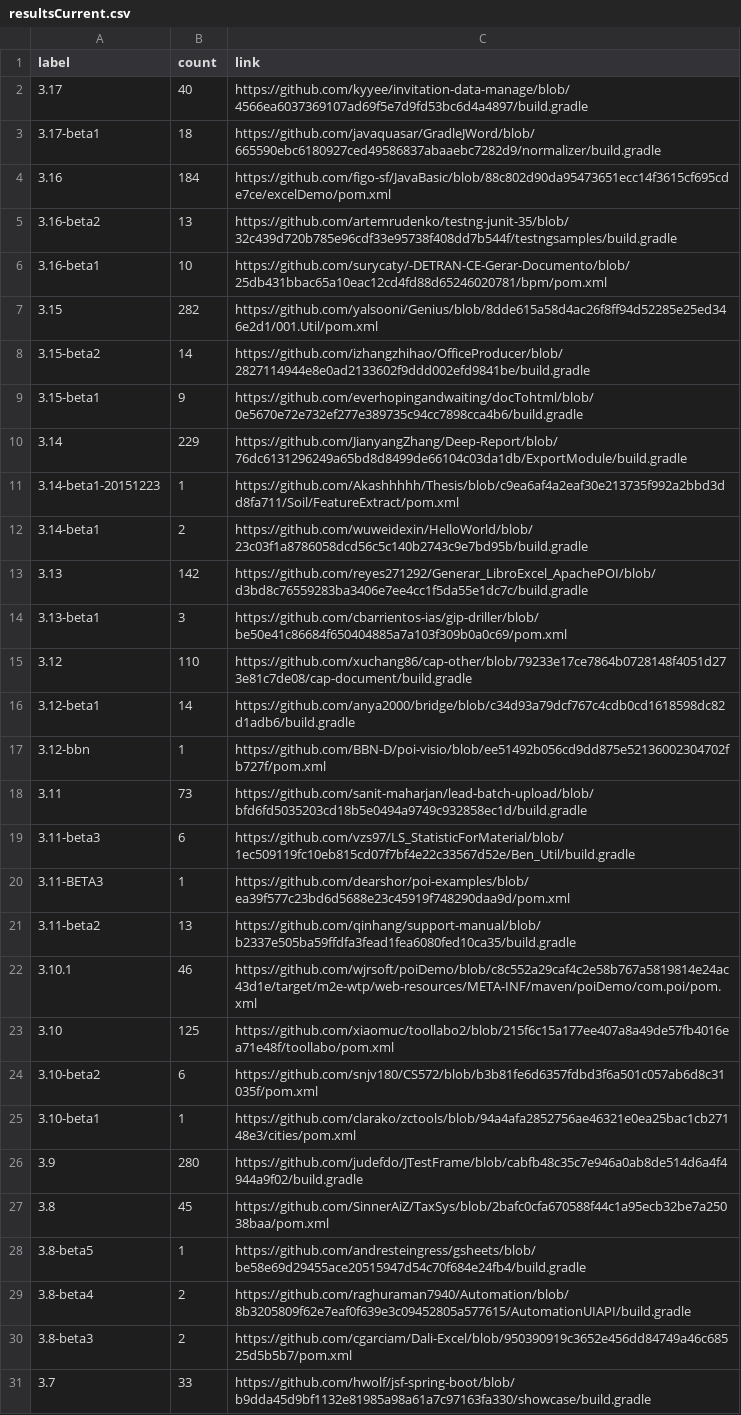
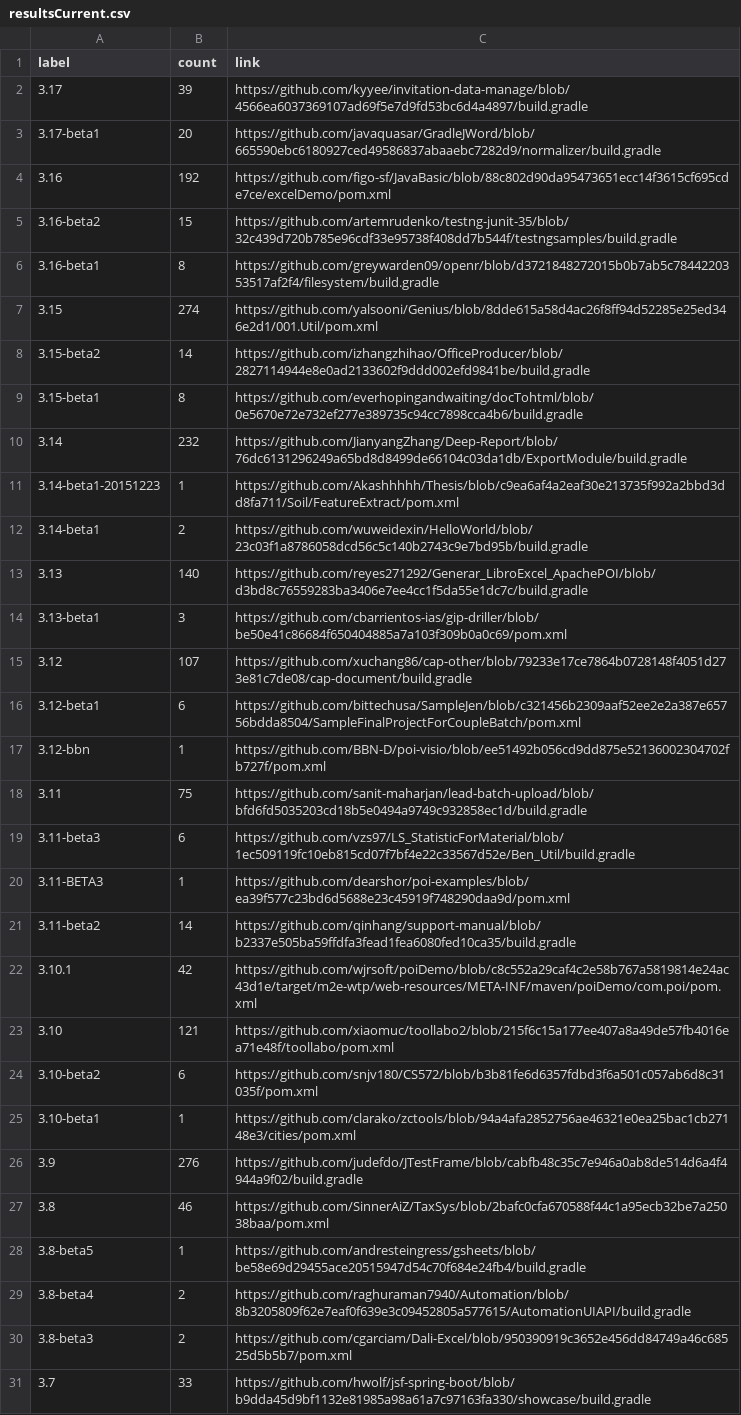
Before and after one commit to centic9/github-version-statistics, a CSV file: docs/resultsCurrent.csv, drawn as a sheet; only a part is shown; the diff covers the shown part only.

Commit message:
Add daily results

```diff
--- a/docs/resultsCurrent.csv
+++ b/docs/resultsCurrent.csv
@@ -1,28 +1,28 @@
 label,count,link
-3.17,40,https://github.com/kyyee/invitation-data-manage/blob/4566ea6037369107ad69f5e7d9fd53bc6d4a4897/build.gradle
-3.17-beta1,18,https://github.com/javaquasar/GradleJWord/blob/665590ebc6180927ced49586837abaaebc7282d9/normalizer/build.gradle
-3.16,184,https://github.com/figo-sf/JavaBasic/blob/88c802d90da95473651ecc14f3615cf695cde7ce/excelDemo/pom.xml
-3.16-beta2,13,https://github.com/artemrudenko/testng-junit-35/blob/32c439d720b785e96cdf33e95738f408dd7b544f/testngsamples/build.gradle
-3.16-beta1,10,https://github.com/surycaty/-DETRAN-CE-Gerar-Documento/blob/25db431bbac65a10eac12cd4fd88d65246020781/bpm/pom.xml
-3.15,282,https://github.com/yalsooni/Genius/blob/8dde615a58d4ac26f8ff94d52285e25ed346e2d1/001.Util/pom.xml
+3.17,39,https://github.com/kyyee/invitation-data-manage/blob/4566ea6037369107ad69f5e7d9fd53bc6d4a4897/build.gradle
+3.17-beta1,20,https://github.com/javaquasar/GradleJWord/blob/665590ebc6180927ced49586837abaaebc7282d9/normalizer/build.gradle
+3.16,192,https://github.com/figo-sf/JavaBasic/blob/88c802d90da95473651ecc14f3615cf695cde7ce/excelDemo/pom.xml
+3.16-beta2,15,https://github.com/artemrudenko/testng-junit-35/blob/32c439d720b785e96cdf33e95738f408dd7b544f/testngsamples/build.gradle
+3.16-beta1,8,https://github.com/greywarden09/openr/blob/d3721848272015b0b7ab5c7844220353517af2f4/filesystem/build.gradle
+3.15,274,https://github.com/yalsooni/Genius/blob/8dde615a58d4ac26f8ff94d52285e25ed346e2d1/001.Util/pom.xml
 3.15-beta2,14,https://github.com/izhangzhihao/OfficeProducer/blob/2827114944e8e0ad2133602f9ddd002efd9841be/build.gradle
-3.15-beta1,9,https://github.com/everhopingandwaiting/docTohtml/blob/0e5670e72e732ef277e389735c94cc7898cca4b6/build.gradle
-3.14,229,https://github.com/JianyangZhang/Deep-Report/blob/76dc6131296249a65bd8d8499de66104c03da1db/ExportModule/build.gradle
+3.15-beta1,8,https://github.com/everhopingandwaiting/docTohtml/blob/0e5670e72e732ef277e389735c94cc7898cca4b6/build.gradle
+3.14,232,https://github.com/JianyangZhang/Deep-Report/blob/76dc6131296249a65bd8d8499de66104c03da1db/ExportModule/build.gradle
 3.14-beta1-20151223,1,https://github.com/Akashhhhh/Thesis/blob/c9ea6af4a2eaf30e213735f992a2bbd3dd8fa711/Soil/FeatureExtract/pom.xml
 3.14-beta1,2,https://github.com/wuweidexin/HelloWorld/blob/23c03f1a8786058dcd56c5c140b2743c9e7bd95b/build.gradle
-3.13,142,https://github.com/reyes271292/Generar_LibroExcel_ApachePOI/blob/d3bd8c76559283ba3406e7ee4cc1f5da55e1dc7c/build.gradle
+3.13,140,https://github.com/reyes271292/Generar_LibroExcel_ApachePOI/blob/d3bd8c76559283ba3406e7ee4cc1f5da55e1dc7c/build.gradle
 3.13-beta1,3,https://github.com/cbarrientos-ias/gip-driller/blob/be50e41c86684f650404885a7a103f309b0a0c69/pom.xml
-3.12,110,https://github.com/xuchang86/cap-other/blob/79233e17ce7864b0728148f4051d273e81c7de08/cap-document/build.gradle
-3.12-beta1,14,https://github.com/anya2000/bridge/blob/c34d93a79dcf767c4cdb0cd1618598dc82d1adb6/build.gradle
+3.12,107,https://github.com/xuchang86/cap-other/blob/79233e17ce7864b0728148f4051d273e81c7de08/cap-document/build.gradle
+3.12-beta1,6,https://github.com/bittechusa/SampleJen/blob/c321456b2309aaf52ee2e2a387e65756bdda8504/SampleFinalProjectForCoupleBatch/pom.xml
 3.12-bbn,1,https://github.com/BBN-D/poi-visio/blob/ee51492b056cd9dd875e52136002304702fb727f/pom.xml
-3.11,73,https://github.com/sanit-maharjan/lead-batch-upload/blob/bfd6fd5035203cd18b5e0494a9749c932858ec1d/build.gradle
+3.11,75,https://github.com/sanit-maharjan/lead-batch-upload/blob/bfd6fd5035203cd18b5e0494a9749c932858ec1d/build.gradle
 3.11-beta3,6,https://github.com/vzs97/LS_StatisticForMaterial/blob/1ec509119fc10eb815cd07f7bf4e22c33567d52e/Ben_Util/build.gradle
 3.11-BETA3,1,https://github.com/dearshor/poi-examples/blob/ea39f577c23bd6d5688e23c45919f748290daa9d/pom.xml
-3.11-beta2,13,https://github.com/qinhang/support-manual/blob/b2337e505ba59ffdfa3fead1fea6080fed10ca35/build.gradle
-3.10.1,46,https://github.com/wjrsoft/poiDemo/blob/c8c552a29caf4c2e58b767a5819814e24ac43d1e/target/m2e-wtp/web-resources/META-INF/maven/poiDemo/com.poi/pom.xml
-3.10,125,https://github.com/xiaomuc/toollabo2/blob/215f6c15a177ee407a8a49de57fb4016ea71e48f/toollabo/pom.xml
+3.11-beta2,14,https://github.com/qinhang/support-manual/blob/b2337e505ba59ffdfa3fead1fea6080fed10ca35/build.gradle
+3.10.1,42,https://github.com/wjrsoft/poiDemo/blob/c8c552a29caf4c2e58b767a5819814e24ac43d1e/target/m2e-wtp/web-resources/META-INF/maven/poiDemo/com.poi/pom.xml
+3.10,121,https://github.com/xiaomuc/toollabo2/blob/215f6c15a177ee407a8a49de57fb4016ea71e48f/toollabo/pom.xml
 3.10-beta2,6,https://github.com/snjv180/CS572/blob/b3b81fe6d6357fdbd3f6a501c057ab6d8c31035f/pom.xml
 3.10-beta1,1,https://github.com/clarako/zctools/blob/94a4afa2852756ae46321e0ea25bac1cb27148e3/cities/pom.xml
-3.9,280,https://github.com/judefdo/JTestFrame/blob/cabfb48c35c7e946a0ab8de514d6a4f4944a9f02/build.gradle
-3.8,45,https://github.com/SinnerAiZ/TaxSys/blob/2bafc0cfa670588f44c1a95ecb32be7a25038baa/pom.xml
+3.9,276,https://github.com/judefdo/JTestFrame/blob/cabfb48c35c7e946a0ab8de514d6a4f4944a9f02/build.gradle
+3.8,46,https://github.com/SinnerAiZ/TaxSys/blob/2bafc0cfa670588f44c1a95ecb32be7a25038baa/pom.xml
 3.8-beta5,1,https://github.com/andresteingress/gsheets/blob/be58e69d29455ace20515947d54c70f684e24fb4/build.gradle
```
Also changed, not shown: 1 added row and 5 edited cells elsewhere in this file, docs/_data/versionChanges.csv, docs/resultsAll.csv, 5 other files.
